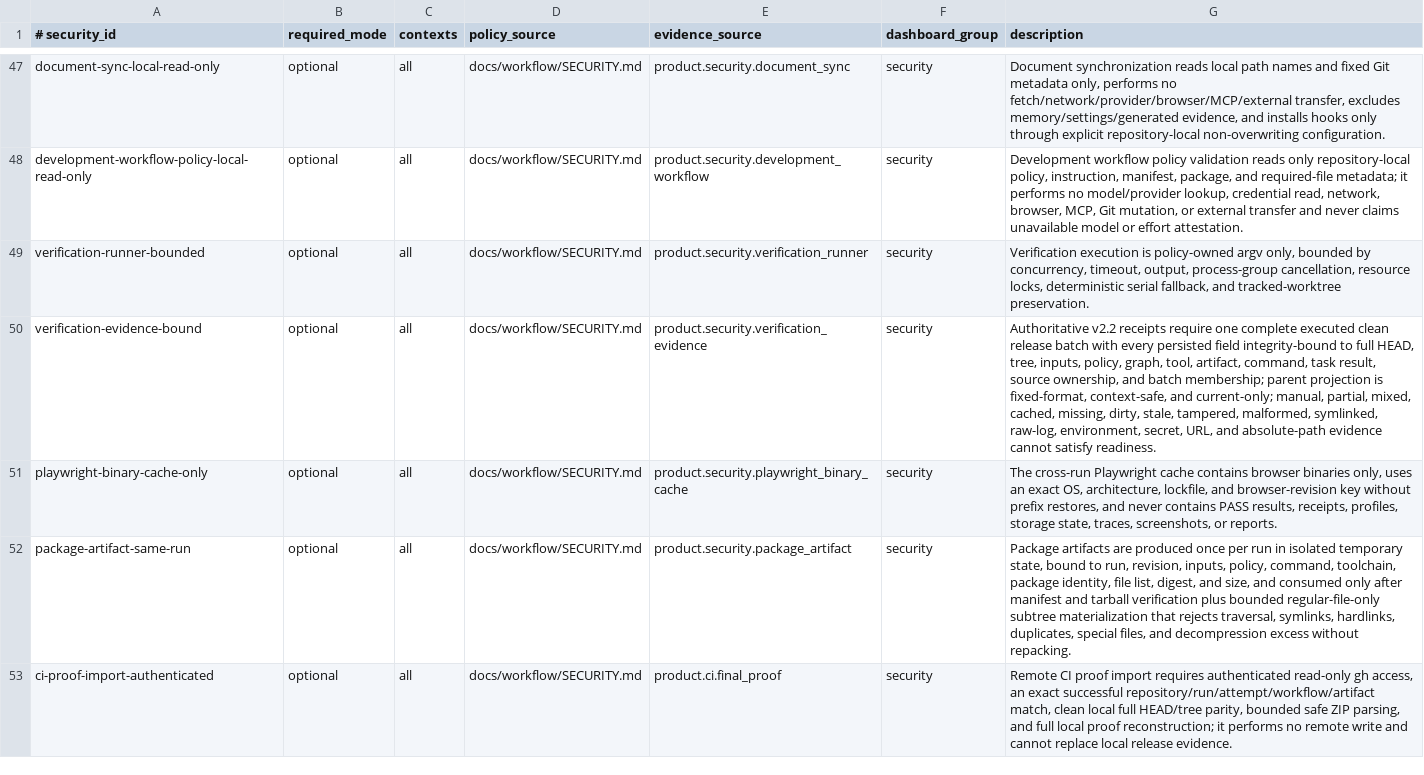
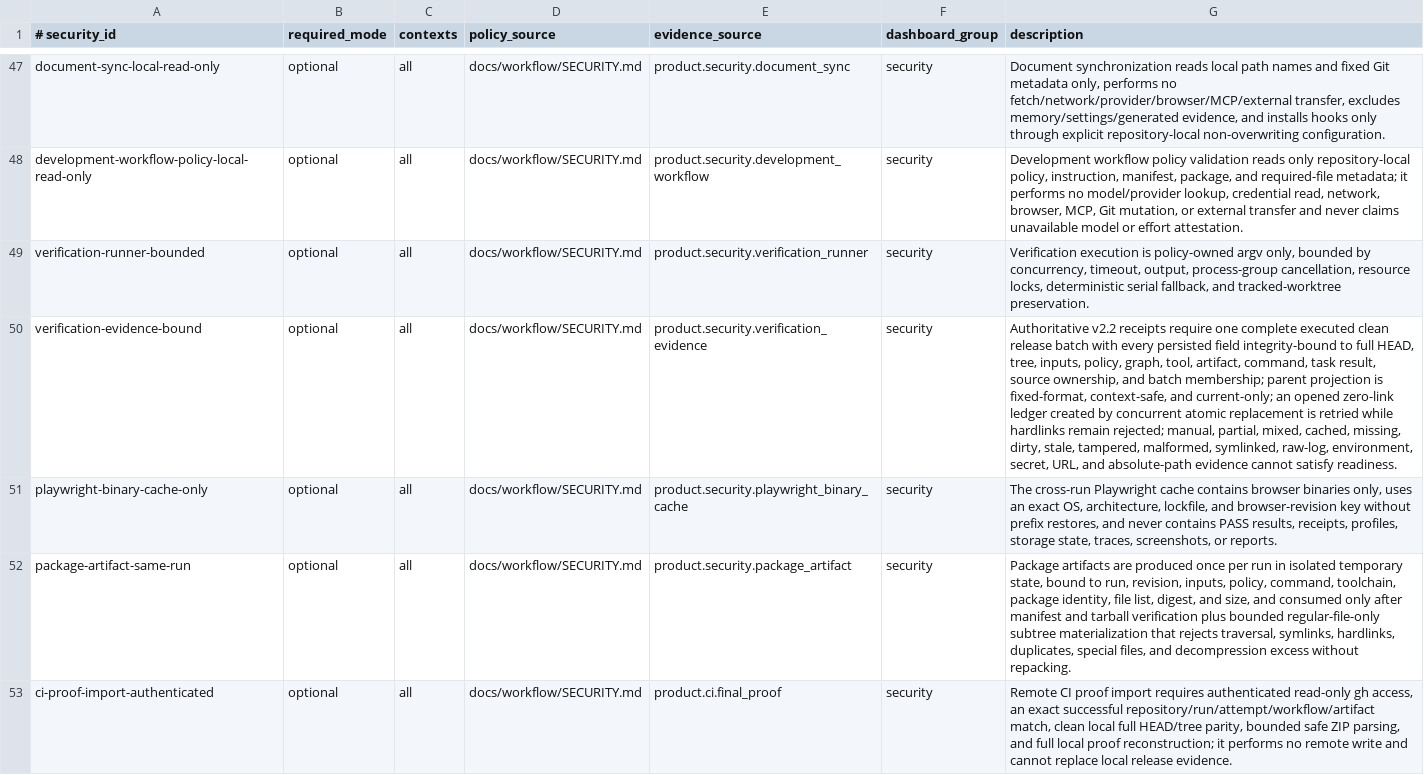
Before and after one commit to xxxMasahiro/trace-cue, a TSV file: ops/SECURITY_MANIFEST.tsv, drawn as a sheet; only a part is shown, gaps mark what is left out; the diff names each change by its address in the sheet, - before the commit and + after, or states it on an @@ line.

```diff
--- a/ops/SECURITY_MANIFEST.tsv
+++ b/ops/SECURITY_MANIFEST.tsv
-G50 (description): …and current-only; manual, partial,…
+G50 (description): …and current-only; an opened zero-link ledger created by concurrent atomic replacement is retried while hardlinks remain rejected; manual, partial,…
```
Also changed, not shown: ops/CI_MANIFEST.tsv, ops/TEST_PLAN_MANIFEST.tsv, 14 other files.
